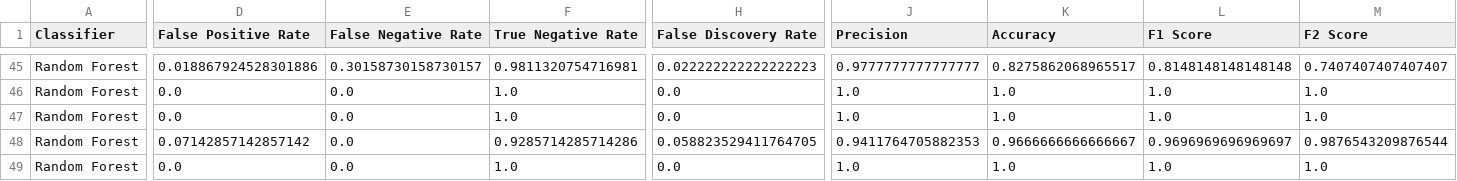
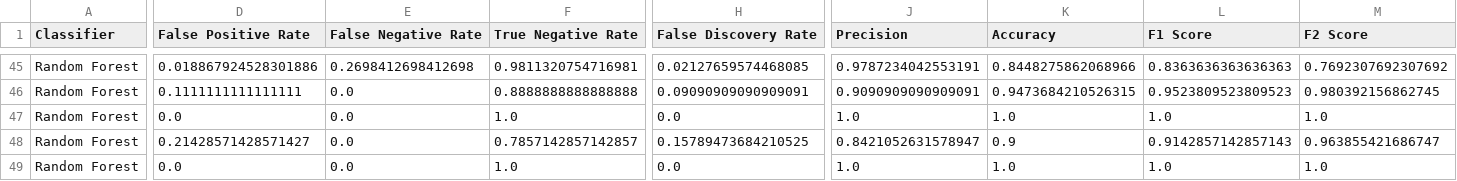
Before and after one commit to syncrotron/Thesis, a CSV file: General/bin/metrics_df.csv, drawn as a sheet; only a part is shown, gaps mark what is left out; the diff covers the shown part only; the diff names each change by its address in the sheet, - before the commit and + after, or states it on an @@ line.

```diff
--- a/General/bin/metrics_df.csv
+++ b/General/bin/metrics_df.csv
-E45 (False Negative Rate): 0.30158730158730157
+E45 (False Negative Rate): 0.2698412698412698
-H45 (False Discovery Rate): 0.022222222222222223
+H45 (False Discovery Rate): 0.02127659574468085
-J45 (Precision): 0.9777777777777777
+J45 (Precision): 0.9787234042553191
-K45 (Accuracy): 0.8275862068965517
+K45 (Accuracy): 0.8448275862068966
-L45 (F1 Score): 0.8148148148148148
+L45 (F1 Score): 0.8363636363636363
-M45 (F2 Score): 0.7407407407407407
+M45 (F2 Score): 0.7692307692307692
-D46 (False Positive Rate): 0.0
+D46 (False Positive Rate): 0.1111111111111111
-F46 (True Negative Rate): 1.0
+F46 (True Negative Rate): 0.8888888888888888
-H46 (False Discovery Rate): 0.0
+H46 (False Discovery Rate): 0.09090909090909091
-J46 (Precision): 1.0
+J46 (Precision): 0.9090909090909091
-K46 (Accuracy): 1.0
+K46 (Accuracy): 0.9473684210526315
-L46 (F1 Score): 1.0
+L46 (F1 Score): 0.9523809523809523
-M46 (F2 Score): 1.0
+M46 (F2 Score): 0.980392156862745
-D48 (False Positive Rate): 0.07142857142857142
+D48 (False Positive Rate): 0.21428571428571427
-F48 (True Negative Rate): 0.9285714285714286
+F48 (True Negative Rate): 0.7857142857142857
-H48 (False Discovery Rate): 0.058823529411764705
+H48 (False Discovery Rate): 0.15789473684210525
-J48 (Precision): 0.9411764705882353
+J48 (Precision): 0.8421052631578947
-K48 (Accuracy): 0.9666666666666667
+K48 (Accuracy): 0.9
-L48 (F1 Score): 0.9696969696969697
+L48 (F1 Score): 0.9142857142857143
-M48 (F2 Score): 0.9876543209876544
+M48 (F2 Score): 0.963855421686747
```
Also changed, not shown: 32 edited cells elsewhere in this file, 5 other files.
